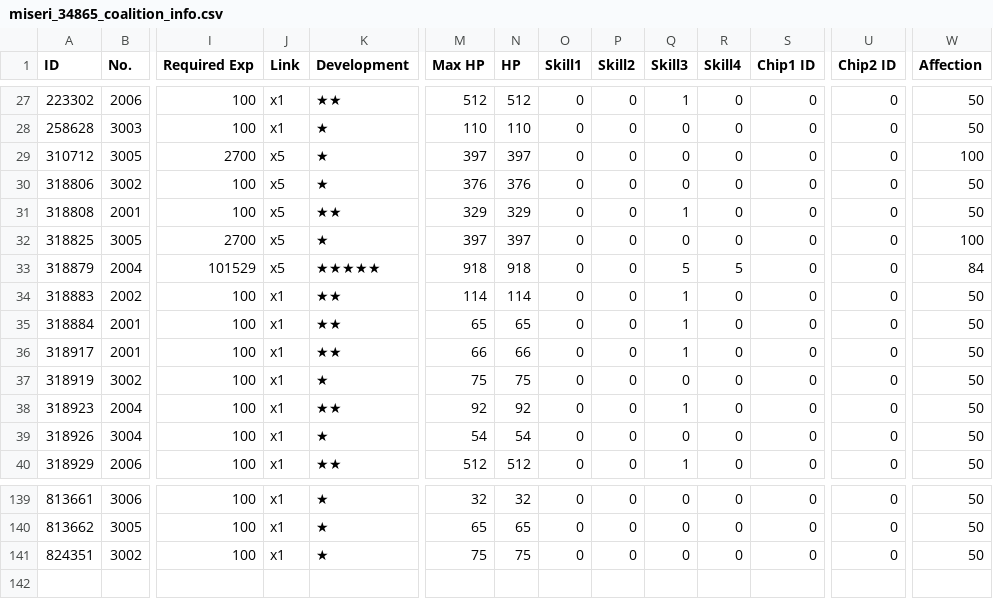
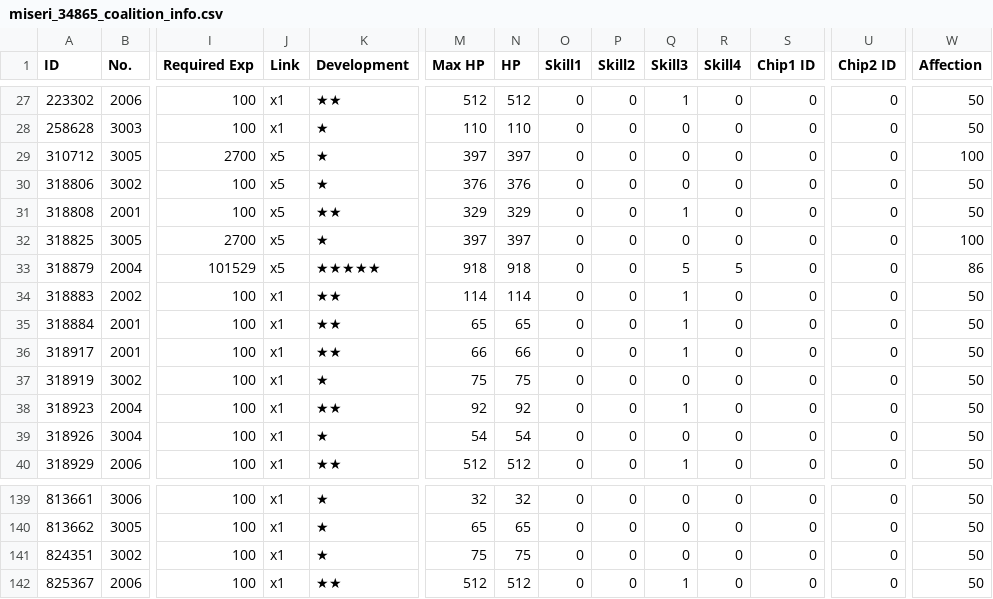
Before and after one commit to m1s3ri/90wish, a CSV file: miseri_34865_coalition_info.csv, drawn as a sheet; only a part is shown, gaps mark what is left out; rows hold the shown columns only; the diff names each change by its address in the sheet, - before the commit and + after, or states it on an @@ line.

```diff
--- a/miseri_34865_coalition_info.csv
+++ b/miseri_34865_coalition_info.csv
-W33 (Affection): 84
+W33 (Affection): 86
+row 142: 825367 | 2006 | 100 | x1 | ★★ | 512 | 512 | 0 | 0 | 1 | 0 | 0 | 0 | 50
```
Also changed, not shown: miseri_34865_doll_info.csv, miseri_34865_equip_info.csv, 6 other files.
